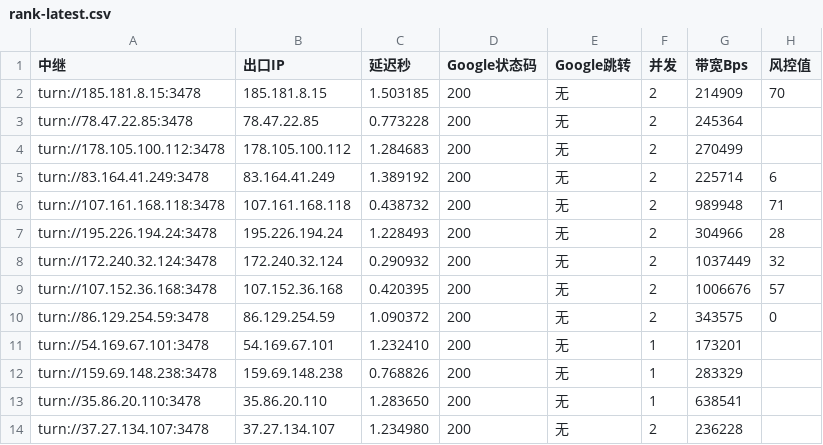
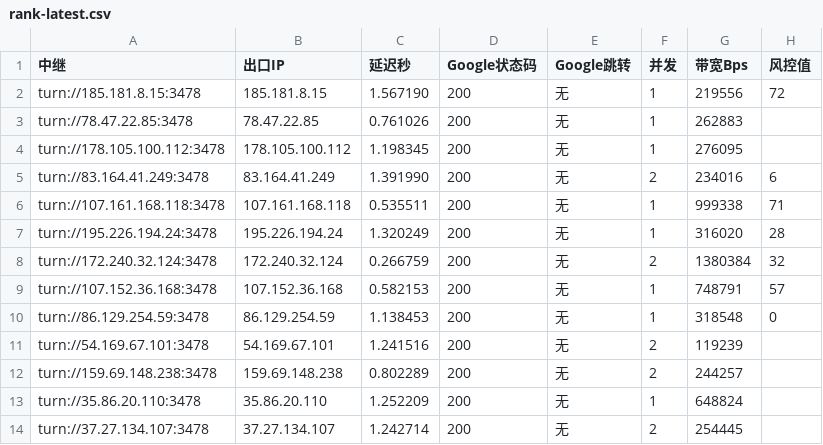
Before and after one commit to lc69282940/gh-turnrank, a CSV file: rank/rank-latest.csv, drawn as a sheet; only a part is shown; the diff covers the shown part only; the diff names each change by its address in the sheet, - before the commit and + after, or states it on an @@ line.

```diff
--- a/rank/rank-latest.csv
+++ b/rank/rank-latest.csv
-C2 (延迟秒): 1.503185
+C2 (延迟秒): 1.567190
-F2:F4 (并发): 2
+F2:F4 (并发): 1
-G2 (带宽Bps): 214909
+G2 (带宽Bps): 219556
-H2 (风控值): 70
+H2 (风控值): 72
-C3 (延迟秒): 0.773228
+C3 (延迟秒): 0.761026
-G3 (带宽Bps): 245364
+G3 (带宽Bps): 262883
-C4 (延迟秒): 1.284683
+C4 (延迟秒): 1.198345
-G4 (带宽Bps): 270499
+G4 (带宽Bps): 276095
-C5 (延迟秒): 1.389192
+C5 (延迟秒): 1.391990
-G5 (带宽Bps): 225714
+G5 (带宽Bps): 234016
-C6 (延迟秒): 0.438732
+C6 (延迟秒): 0.535511
-F6:F7 (并发): 2
+F6:F7 (并发): 1
-G6 (带宽Bps): 989948
+G6 (带宽Bps): 999338
-C7 (延迟秒): 1.228493
+C7 (延迟秒): 1.320249
-G7 (带宽Bps): 304966
+G7 (带宽Bps): 316020
-C8 (延迟秒): 0.290932
+C8 (延迟秒): 0.266759
-G8 (带宽Bps): 1037449
+G8 (带宽Bps): 1380384
-C9 (延迟秒): 0.420395
+C9 (延迟秒): 0.582153
-F9:F10 (并发): 2
+F9:F10 (并发): 1
-G9 (带宽Bps): 1006676
+G9 (带宽Bps): 748791
-C10 (延迟秒): 1.090372
+C10 (延迟秒): 1.138453
-G10 (带宽Bps): 343575
+G10 (带宽Bps): 318548
-C11 (延迟秒): 1.232410
+C11 (延迟秒): 1.241516
-F11:F12 (并发): 1
+F11:F12 (并发): 2
-G11 (带宽Bps): 173201
+G11 (带宽Bps): 119239
-C12 (延迟秒): 0.768826
+C12 (延迟秒): 0.802289
-G12 (带宽Bps): 283329
+G12 (带宽Bps): 244257
-C13 (延迟秒): 1.283650
+C13 (延迟秒): 1.252209
-G13 (带宽Bps): 638541
+G13 (带宽Bps): 648824
-C14 (延迟秒): 1.234980
+C14 (延迟秒): 1.242714
-G14 (带宽Bps): 236228
+G14 (带宽Bps): 254445
```
Also changed, not shown: 33 edited cells elsewhere in this file.
